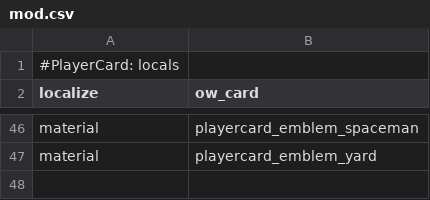
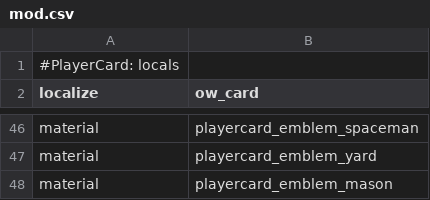
Before and after one commit to ObelardO/Cod4x-Obelwarfare-Mod, a CSV file: _Package.PlayerCard/mod.csv, drawn as a sheet; only a part is shown, gaps mark what is left out.

Commit message:
Add new custom playercard

```diff
--- a/_Package.PlayerCard/mod.csv
+++ b/_Package.PlayerCard/mod.csv
@@ -47 +47,2 @@ material,playercard_emblem_spaceman
 material,playercard_emblem_yard
+material,playercard_emblem_mason
```
Also changed, not shown: 3 other files.
